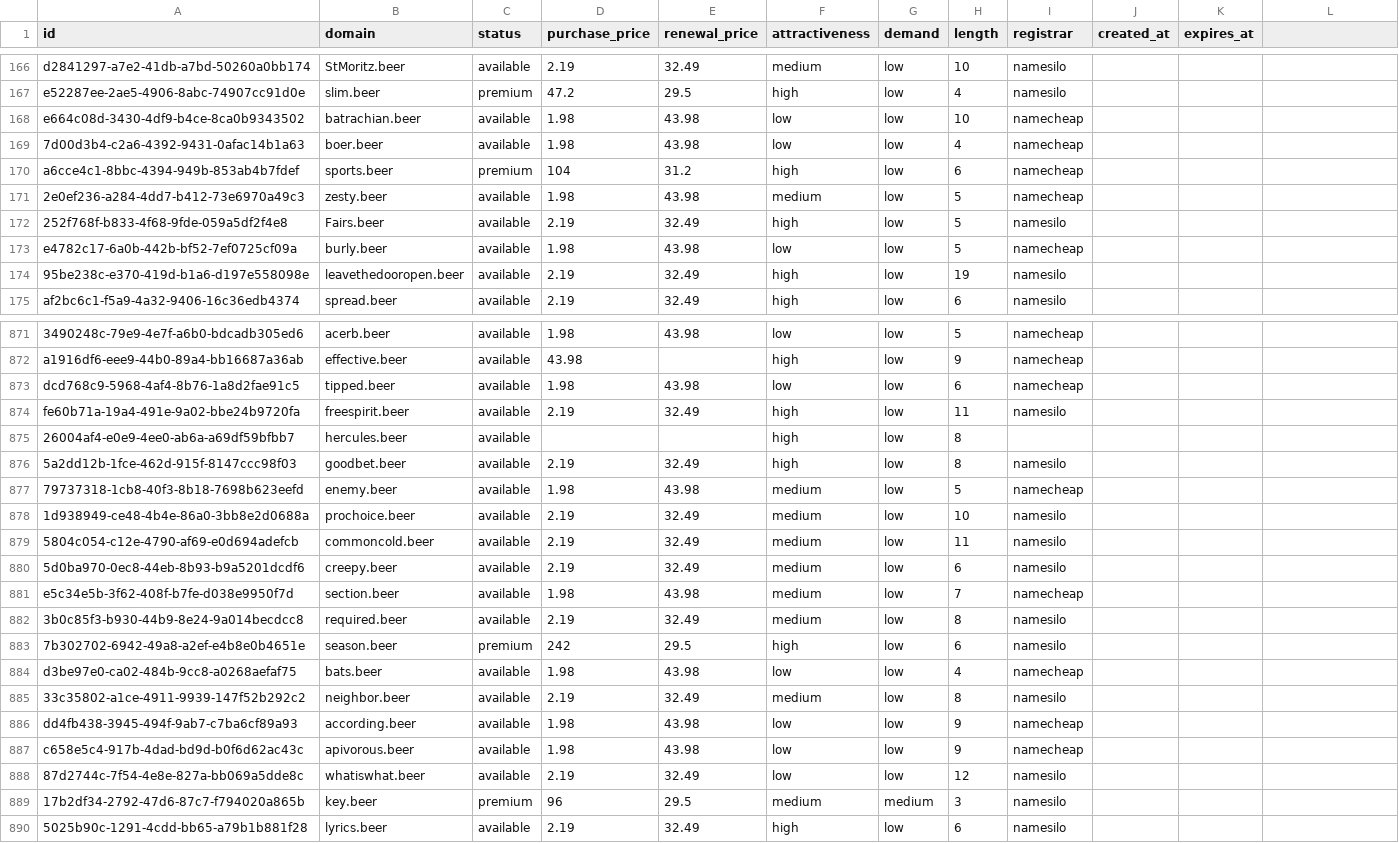
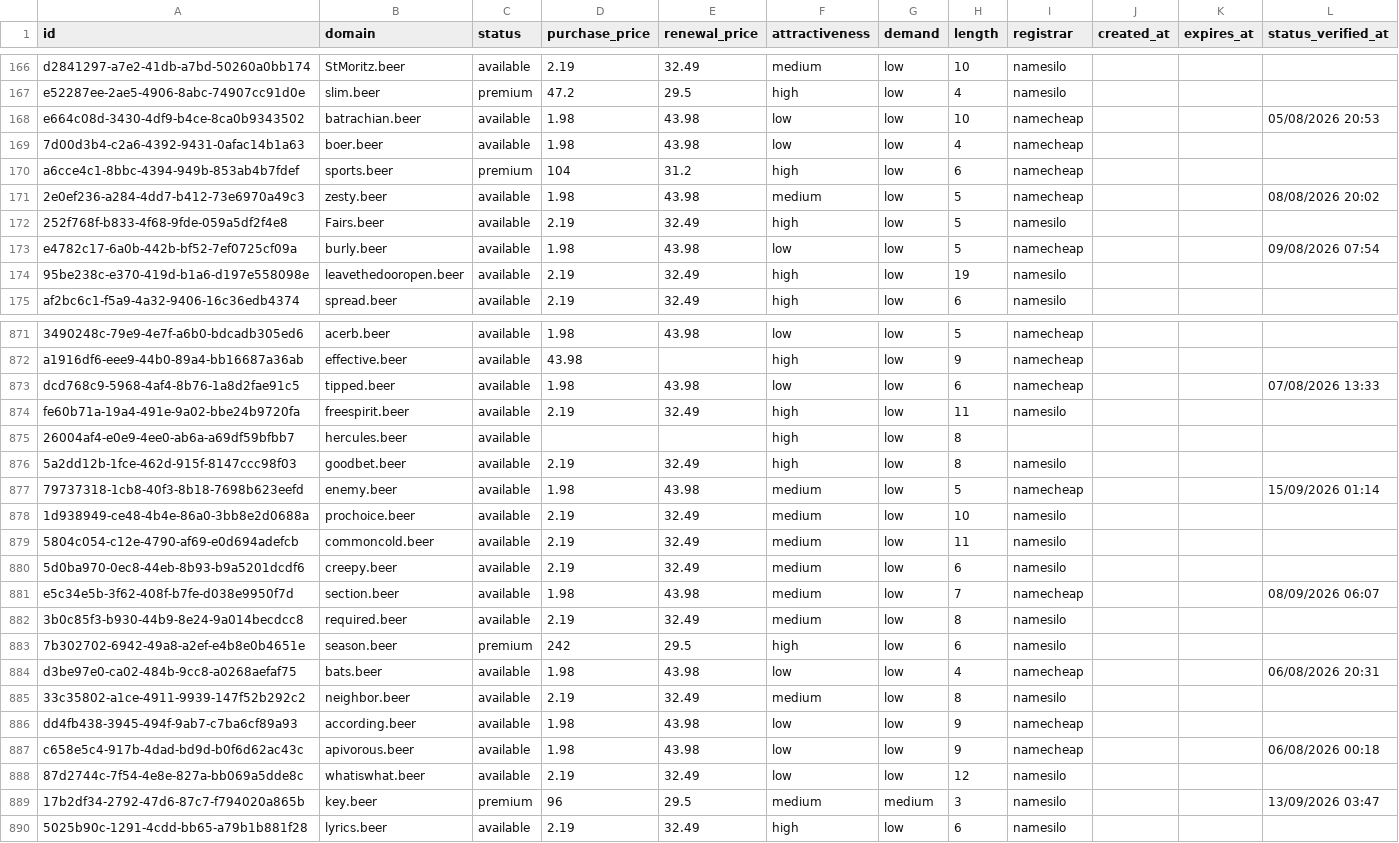
Before and after one commit to UniqueDomains/beer-oneword-domains, a CSV file: beer.csv, drawn as a sheet; only a part is shown, gaps mark what is left out; the diff covers the shown part only.

```diff
--- a/beer.csv
+++ b/beer.csv
@@ -1 +1 @@
-id,domain,status,purchase_price,renewal_price,attractiveness,demand,length,registrar,created_at,expires_at
+id,domain,status,purchase_price,renewal_price,attractiveness,demand,length,registrar,created_at,expires_at,status_verified_at
@@ -168 +168 @@ e52287ee-2ae5-4906-8abc-74907cc91d0e,slim.beer,premium,47.2,29.5,high,low,4,name
-e664c08d-3430-4df9-b4ce-8ca0b9343502,batrachian.beer,available,1.98,43.98,low,low,10,namecheap,,
+e664c08d-3430-4df9-b4ce-8ca0b9343502,batrachian.beer,available,1.98,43.98,low,low,10,namecheap,,,05/08/2026 20:53
@@ -171 +171 @@ a6cce4c1-8bbc-4394-949b-853ab4b7fdef,sports.beer,premium,104,31.2,high,low,6,nam
-2e0ef236-a284-4dd7-b412-73e6970a49c3,zesty.beer,available,1.98,43.98,medium,low,5,namecheap,,
+2e0ef236-a284-4dd7-b412-73e6970a49c3,zesty.beer,available,1.98,43.98,medium,low,5,namecheap,,,08/08/2026 20:02
@@ -173 +173 @@ a6cce4c1-8bbc-4394-949b-853ab4b7fdef,sports.beer,premium,104,31.2,high,low,6,nam
-e4782c17-6a0b-442b-bf52-7ef0725cf09a,burly.beer,available,1.98,43.98,low,low,5,namecheap,,
+e4782c17-6a0b-442b-bf52-7ef0725cf09a,burly.beer,available,1.98,43.98,low,low,5,namecheap,,,09/08/2026 07:54
@@ -873 +873 @@ a1916df6-eee9-44b0-89a4-bb16687a36ab,effective.beer,available,43.98,,high,low,9,
-dcd768c9-5968-4af4-8b76-1a8d2fae91c5,tipped.beer,available,1.98,43.98,low,low,6,namecheap,,
+dcd768c9-5968-4af4-8b76-1a8d2fae91c5,tipped.beer,available,1.98,43.98,low,low,6,namecheap,,,07/08/2026 13:33
@@ -877 +877 @@ fe60b71a-19a4-491e-9a02-bbe24b9720fa,freespirit.beer,available,2.19,32.49,high,l
-79737318-1cb8-40f3-8b18-7698b623eefd,enemy.beer,available,1.98,43.98,medium,low,5,namecheap,,
+79737318-1cb8-40f3-8b18-7698b623eefd,enemy.beer,available,1.98,43.98,medium,low,5,namecheap,,,15/09/2026 01:14
@@ -881 +881 @@ fe60b71a-19a4-491e-9a02-bbe24b9720fa,freespirit.beer,available,2.19,32.49,high,l
-e5c34e5b-3f62-408f-b7fe-d038e9950f7d,section.beer,available,1.98,43.98,medium,low,7,namecheap,,
+e5c34e5b-3f62-408f-b7fe-d038e9950f7d,section.beer,available,1.98,43.98,medium,low,7,namecheap,,,08/09/2026 06:07
@@ -884 +884 @@ e5c34e5b-3f62-408f-b7fe-d038e9950f7d,section.beer,available,1.98,43.98,medium,lo
-d3be97e0-ca02-484b-9cc8-a0268aefaf75,bats.beer,available,1.98,43.98,low,low,4,namecheap,,
+d3be97e0-ca02-484b-9cc8-a0268aefaf75,bats.beer,available,1.98,43.98,low,low,4,namecheap,,,06/08/2026 20:31
@@ -887 +887 @@ dd4fb438-3945-494f-9ab7-c7ba6cf89a93,according.beer,available,1.98,43.98,low,low
-c658e5c4-917b-4dad-bd9d-b0f6d62ac43c,apivorous.beer,available,1.98,43.98,low,low,9,namecheap,,
+c658e5c4-917b-4dad-bd9d-b0f6d62ac43c,apivorous.beer,available,1.98,43.98,low,low,9,namecheap,,,06/08/2026 00:18
@@ -889 +889 @@ c658e5c4-917b-4dad-bd9d-b0f6d62ac43c,apivorous.beer,available,1.98,43.98,low,low
-17b2df34-2792-47d6-87c7-f794020a865b,key.beer,premium,96,29.5,medium,medium,3,namesilo,,
+17b2df34-2792-47d6-87c7-f794020a865b,key.beer,premium,96,29.5,medium,medium,3,namesilo,,,13/09/2026 03:47
```
Also changed, not shown: 141 edited cells elsewhere in this file, 6 other files.
